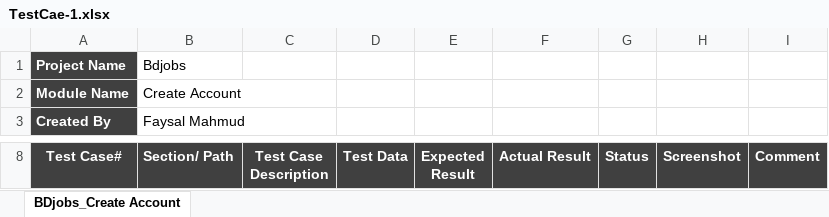
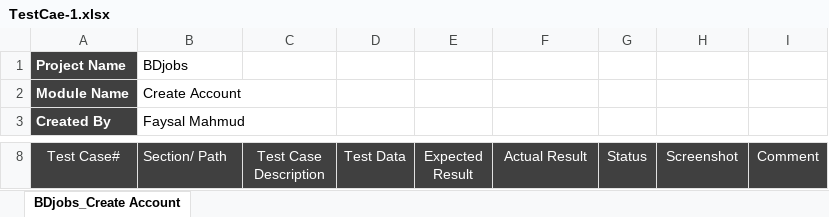
Before and after one commit to Faysal-MD/SQA-Sample-Works, an Excel workbook: Test Cases/TestCae-1.xlsx, sheet BDjobs_Create Account, drawn as a sheet; only a part is shown, gaps mark what is left out; values as stored, in another font and other column widths than the file's, no borders; the diff names each change by its address in the sheet, - before the commit and + after, or states it on an @@ line.

Commit message:
TestCase-1

```diff
--- a/Test Cases/TestCae-1.xlsx (sheet BDjobs_Create Account)
+++ b/Test Cases/TestCae-1.xlsx (sheet BDjobs_Create Account)
-B1 (Section/ Path): Bdjobs
+B1 (Section/ Path): BDjobs
-A8:I8 bold: on
+A8:I8 bold: off
```
